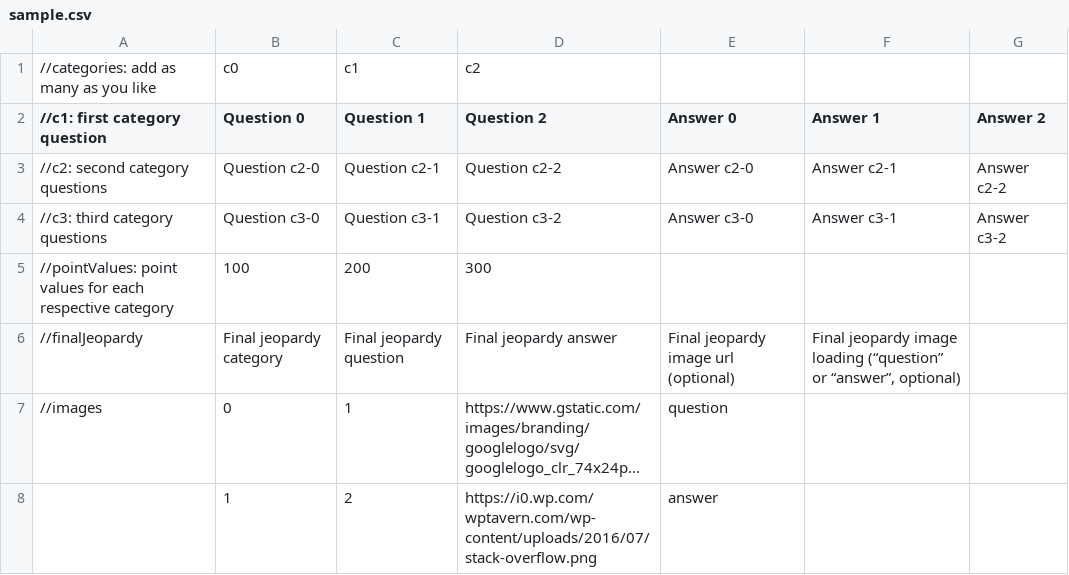
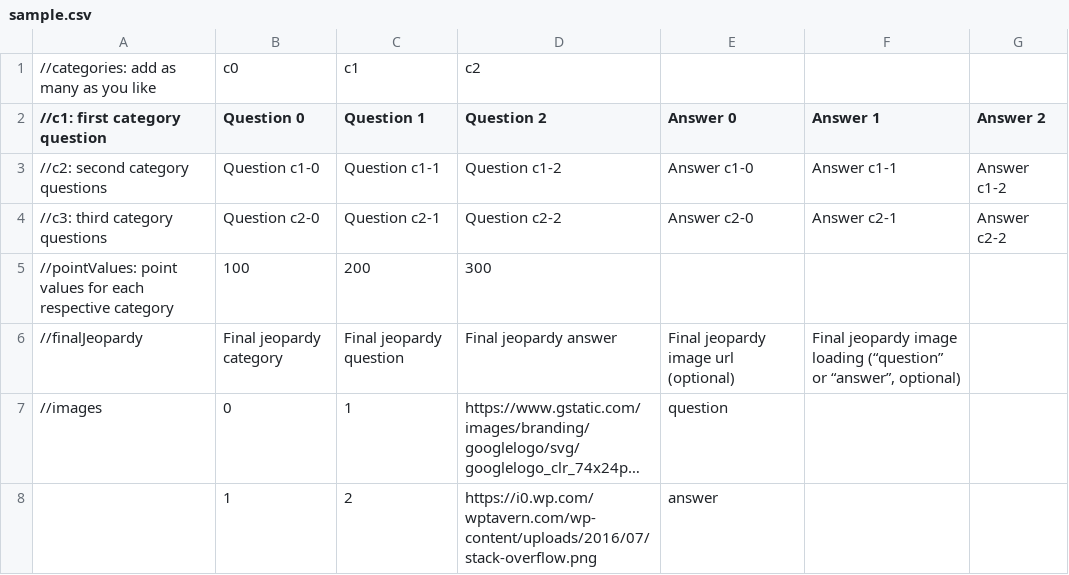
Before and after one commit to right1/jeopardy, a CSV file: sample.csv, drawn as a sheet; long unchanged cells end in ….

```diff
--- a/sample.csv
+++ b/sample.csv
@@ -2,4 +2,4 @@
 //c1: first category question,Question 0,Question 1,Question 2,Answer 0,Answer 1,Answer 2
-//c2: second category questions,Question c2-0,Question c2-1,Question c2-2,Answer c2-0,Answer c2-1,Answer c2-2
-//c3: third category questions,Question c3-0,Question c3-1,Question c3-2,Answer c3-0,Answer c3-1,Answer c3-2
+//c2: second category questions,Question c1-0,Question c1-1,Question c1-2,Answer c1-0,Answer c1-1,Answer c1-2
+//c3: third category questions,Question c2-0,Question c2-1,Question c2-2,Answer c2-0,Answer c2-1,Answer c2-2
 //pointValues: point values for each respective category,100,200,300,,,
```
Also changed, not shown: 1 other file.
